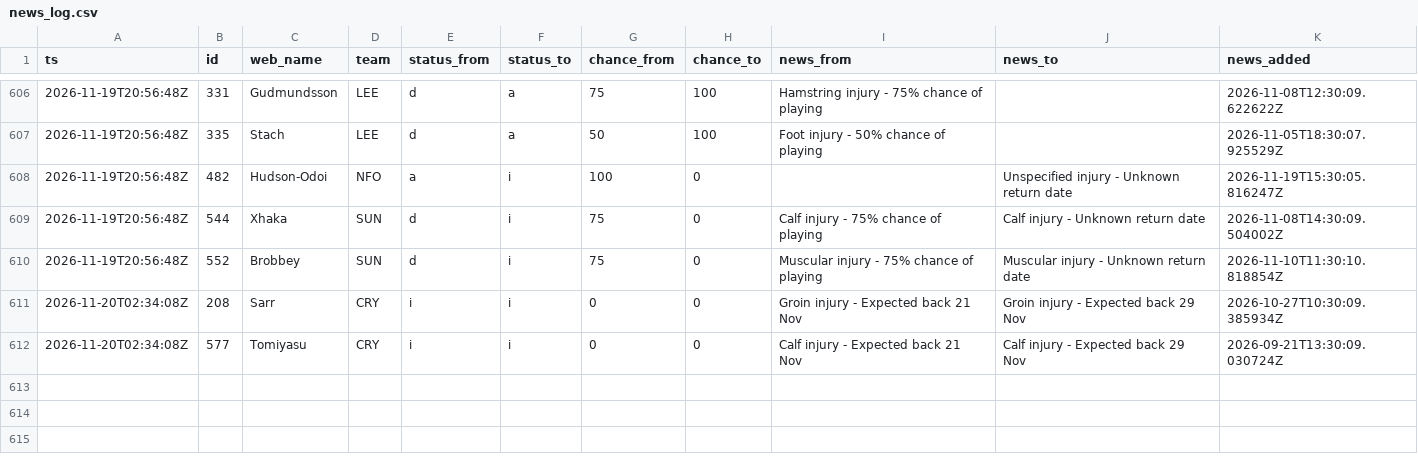
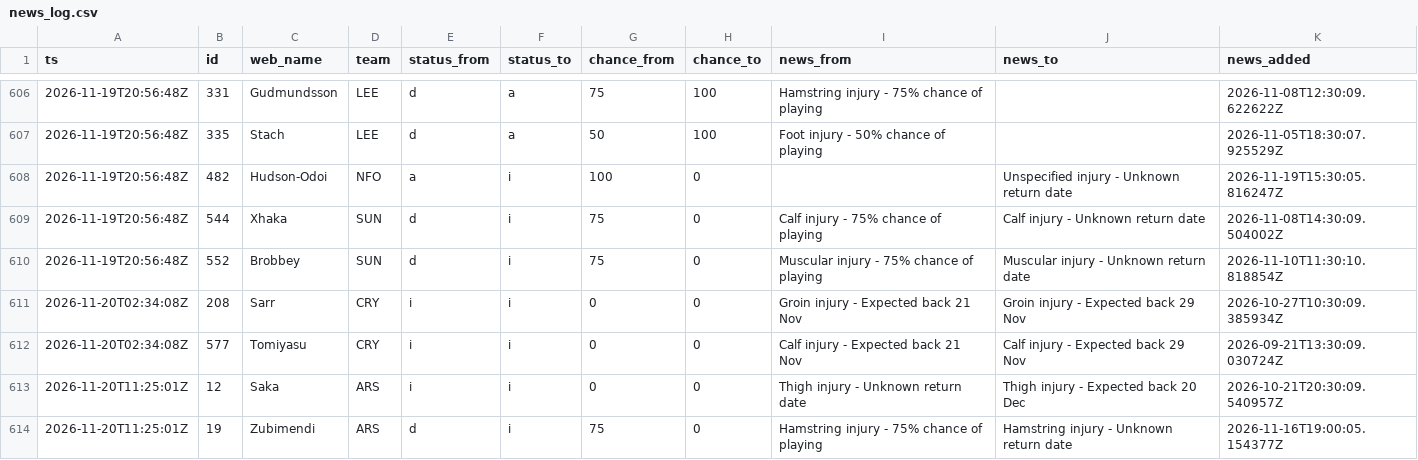
Before and after one commit to nr-jp/fpl-mirror, a CSV file: data/derived/news_log.csv, drawn as a sheet; only a part is shown, gaps mark what is left out.

```diff
--- a/data/derived/news_log.csv
+++ b/data/derived/news_log.csv
@@ -612 +612,3 @@ ts,id,web_name,team,status_from,status_to,chance_from,chance_to,news_from,news_t
 2026-11-20T02:34:08Z,577,Tomiyasu,CRY,i,i,0,0,Calf injury - Expected back 21 Nov,Calf injury - Expected back 29 Nov,2026-09-21T13:30:09.030724Z
+2026-11-20T11:25:01Z,12,Saka,ARS,i,i,0,0,Thigh injury - Unknown return date,Thigh injury - Expected back 20 Dec,2026-10-21T20:30:09.540957Z
+2026-11-20T11:25:01Z,19,Zubimendi,ARS,d,i,75,0,Hamstring injury - 75% chance of playing,Hamstring injury - Unknown return date,2026-11-16T19:00:05.154377Z
```
Also changed, not shown: data/derived/players.csv, 6 other files.
